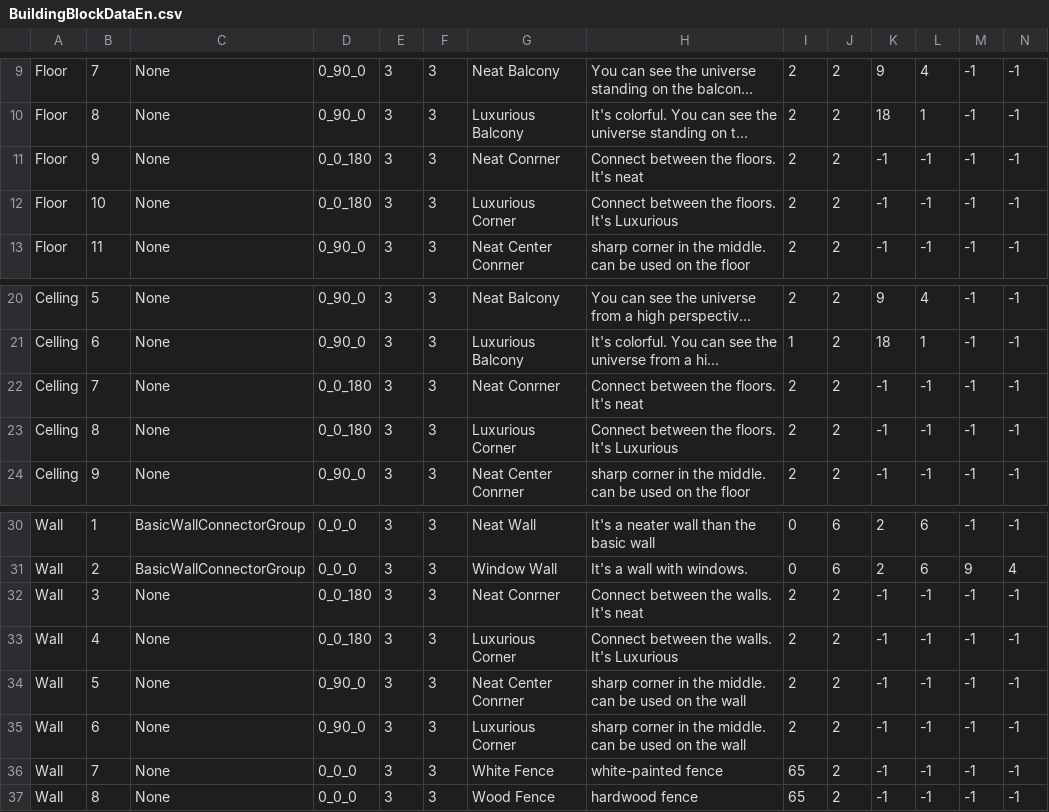
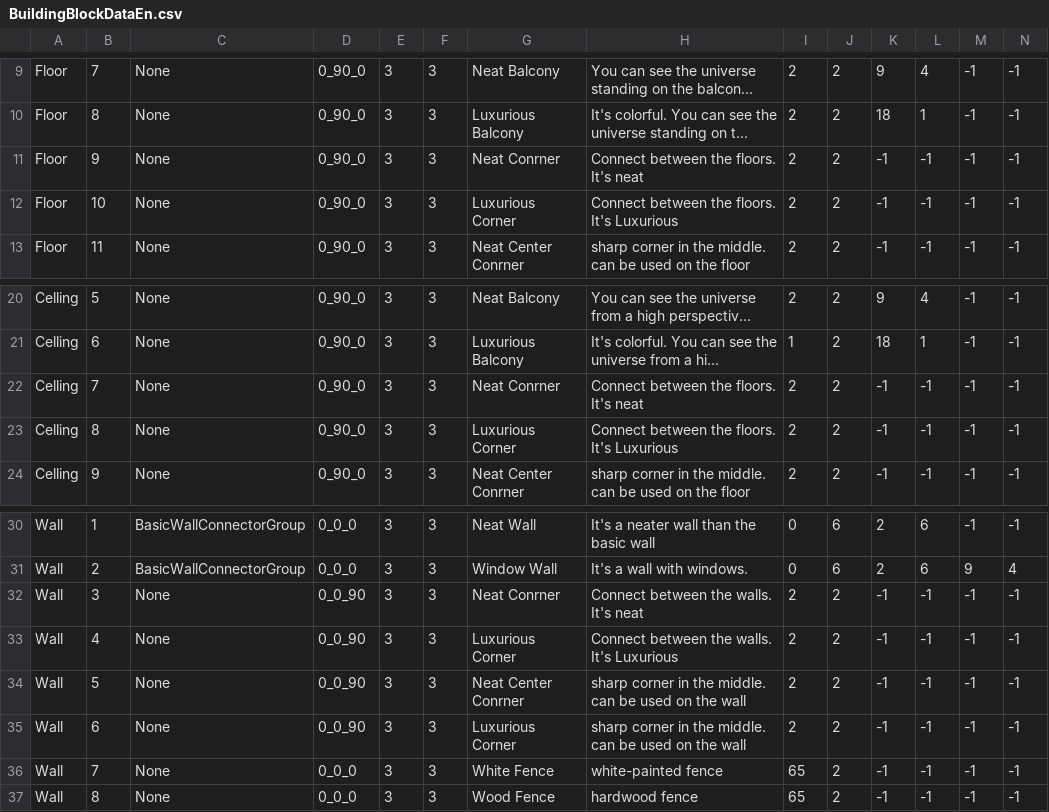
Before and after one commit to Newbie-Appealer/Space-Mayhem, a CSV file: Assets/Resources/BuildingBlockDataEn.csv, drawn as a sheet; only a part is shown, gaps mark what is left out; long unchanged cells end in …; the diff names each change by its address in the sheet, - before the commit and + after, or states it on an @@ line.

```diff
--- a/Assets/Resources/BuildingBlockDataEn.csv
+++ b/Assets/Resources/BuildingBlockDataEn.csv
-D11:D12: 0_0_180
+D11:D12: 0_90_0
-D22:D23: 0_0_180
+D22:D23: 0_90_0
-D32:D33: 0_0_180
+D32:D33: 0_0_90
-D34:D35: 0_90_0
+D34:D35: 0_0_90
```
Also changed, not shown: 4 other files.
